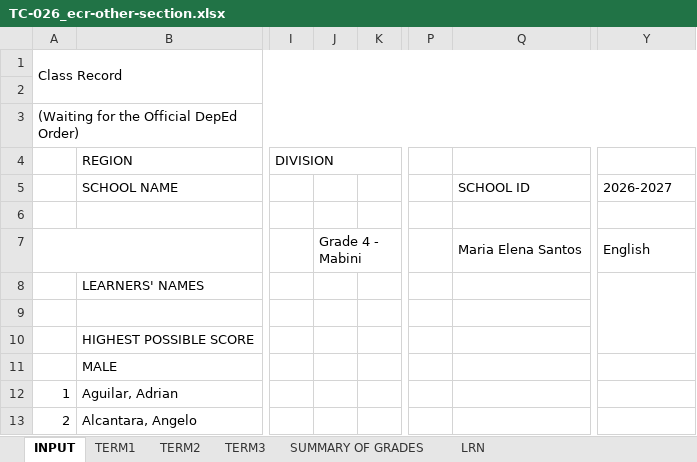
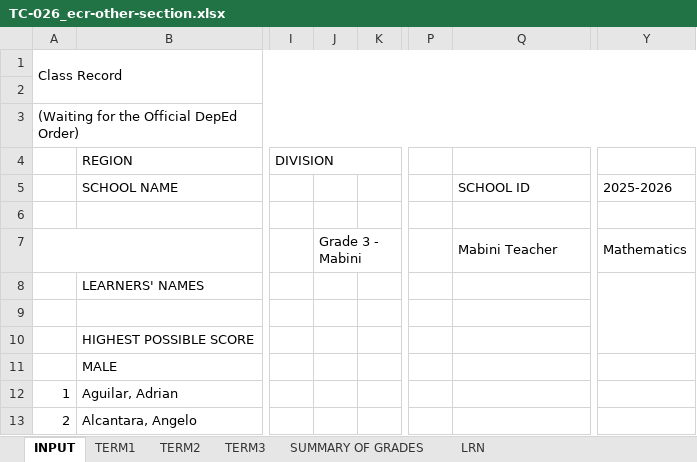
Before and after one commit to shainellapines/Capstone-Project_EduCheck, an Excel workbook: 03-Testing/UAT-files/TC-026_ecr-other-section.xlsx, sheet INPUT, drawn as a sheet; only a part is shown, gaps mark what is left out; values as stored, in another font and other column widths than the file's, no borders; the diff names each change by its address in the sheet, - before the commit and + after, or states it on an @@ line.

```diff
--- a/03-Testing/UAT-files/TC-026_ecr-other-section.xlsx (sheet INPUT)
+++ b/03-Testing/UAT-files/TC-026_ecr-other-section.xlsx (sheet INPUT)
-Y5: 2026-2027
+Y5: 2025-2026
-J7: Grade 4 - Mabini
+J7: Grade 3 - Mabini
-Q7: Maria Elena Santos
+Q7: Mabini Teacher
-Y7: English
+Y7: Mathematics
```
Also changed, not shown: 03-Testing/UAT-files/TC-022_valid-ecr-rizal.xlsx, 03-Testing/UAT-files/TC-027_ecr-with-errors.xlsx, 2 other files.
